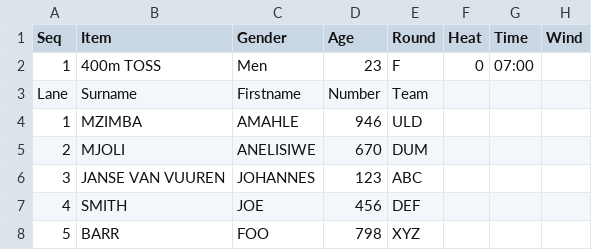
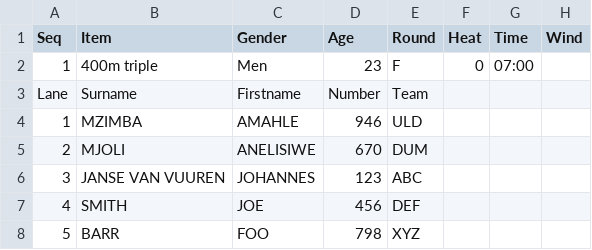
Before and after one commit to stretchinnovation/SCMAthleticStarters, a CSV file: StartersData.csv, drawn as a sheet.

```diff
--- a/StartersData.csv
+++ b/StartersData.csv
@@ -1,3 +1,3 @@
 Seq,Item,Gender,Age,Round,Heat,Time,Wind
-1,400m TOSS,Men,23,F,0,07:00,
+1,400m triple,Men,23,F,0,07:00,
 Lane,Surname,Firstname,Number,Team,,,
```
